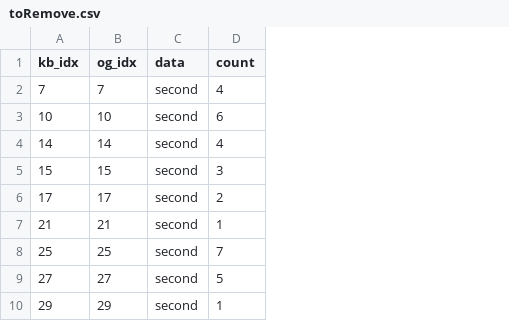
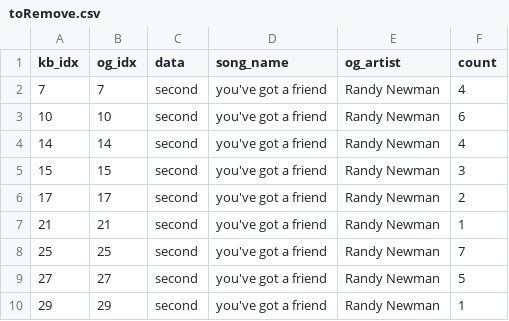
Before and after one commit to the-pudding/kidz-bop-data, a CSV file: moving_to_final/data/toRemove.csv, drawn as a sheet; only a part is shown; the diff names each change by its address in the sheet, - before the commit and + after, or states it on an @@ line.

```diff
--- a/moving_to_final/data/toRemove.csv
+++ b/moving_to_final/data/toRemove.csv
+column D (song_name), rows 2-10: all you've got a friend
+column E (og_artist), rows 2-10: all Randy Newman
```
Also changed, not shown: moving_to_final/data/proportions-kbF.csv, 4 other files.
